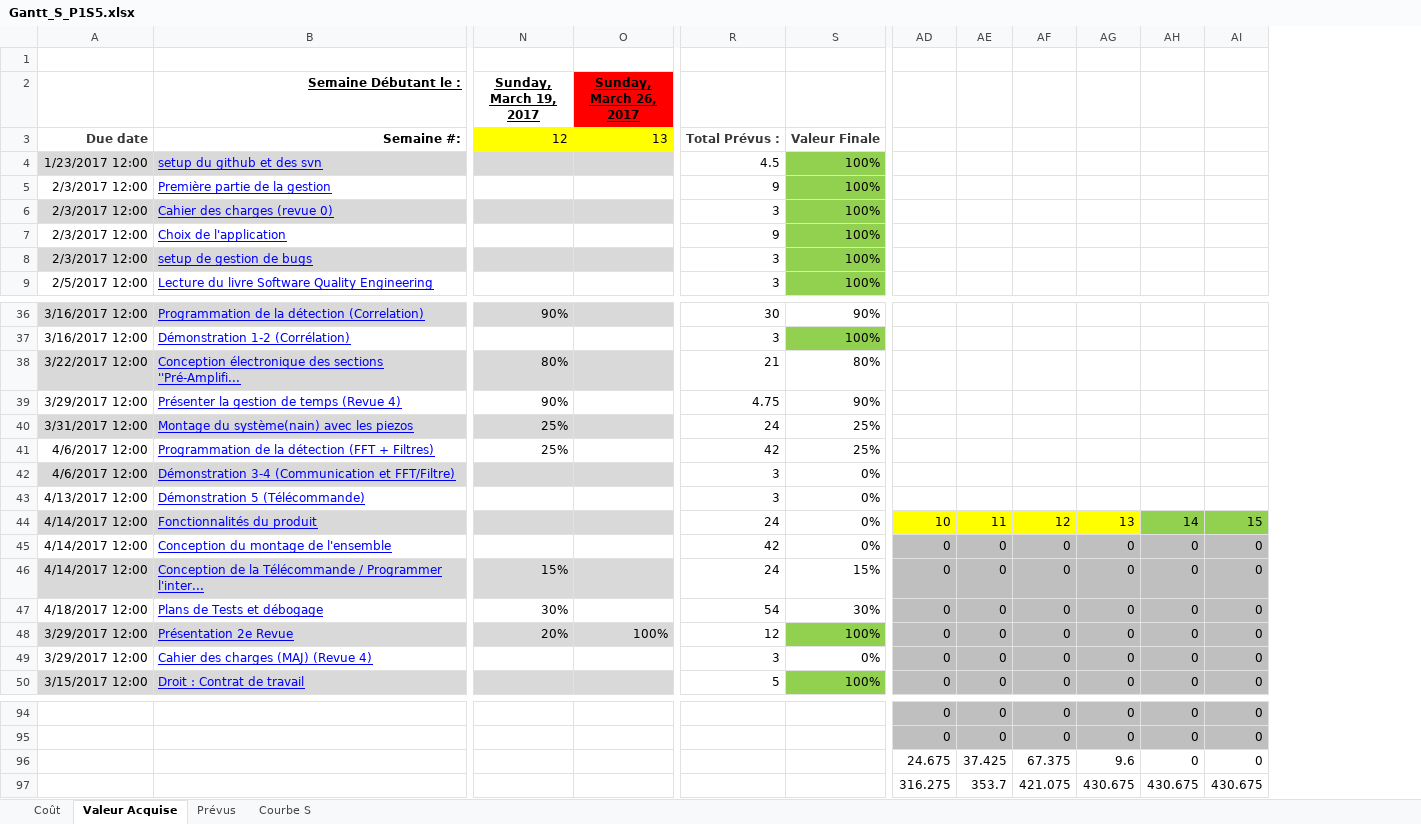
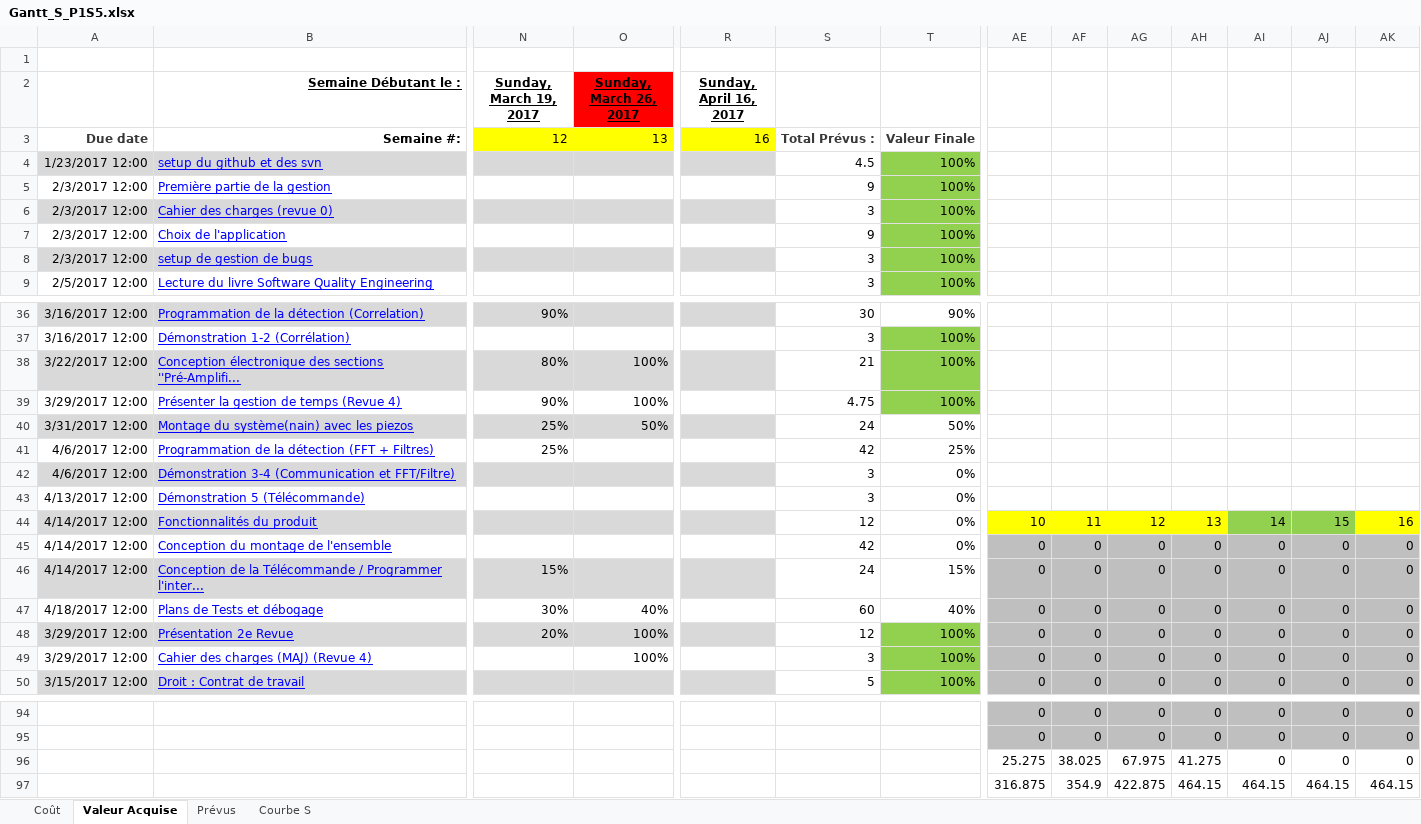
Before and after one commit to FredFafard/ProjetS5, an Excel workbook: Revue 2/faff2302-tulm2101-oues3008-perf2007-boup2426-bruf1902-clon1502-gaud1910-lajs2004/Gantt_S_P1S5.xlsx, sheet Valeur Acquise, drawn as a sheet; only a part is shown, gaps mark what is left out; values as stored, in another font and other column widths than the file's, no borders; 1 other sheet too large or unreadable and not compared; addresses are those after the commit; the diff covers the shown part only; the diff names each change by its address in the sheet, - before the commit and + after, or states it on an @@ line.

Commit message:
Add files via upload

```diff
--- a/Revue 2/faff2302-tulm2101-oues3008-perf2007-boup2426-bruf1902-clon1502-gaud1910-lajs2004/Gantt_S_P1S5.xlsx (sheet Valeur Acquise)
+++ b/Revue 2/faff2302-tulm2101-oues3008-perf2007-boup2426-bruf1902-clon1502-gaud1910-lajs2004/Gantt_S_P1S5.xlsx (sheet Valeur Acquise)
+column R (Sunday, April 16, 2017), row 3: 16
+column AH, rows 44-50: 13 | 0 | 0 | 0 | 0 | 0 | 0; rows 94-97: 0 | 0 | 41.275 | 464.15
-O38:O39 (Sunday, March 26, 2017): (empty)
+O38:O39 (Sunday, March 26, 2017): 100%
-T38: 80%
+T38: 100%
-T38:T39 fill: none
+T38:T39 fill: #92D050
-T39: 90%
+T39: 100%
-O40 (Sunday, March 26, 2017): (empty)
+O40 (Sunday, March 26, 2017): 50%
-T40: 25%
+T40: 50%
-S44: 24
+S44: 12
-AI44: 13
+AI44: 14
-AI44 fill: #FFFF00
+AI44 fill: #92D050
-AJ44: 14
+AJ44: 15
-AK44: 15
+AK44: 16
-AK44 fill: #92D050
+AK44 fill: #FFFF00
-O47 (Sunday, March 26, 2017): (empty)
+O47 (Sunday, March 26, 2017): 40%
-S47: 54
+S47: 60
-T47: 30%
+T47: 40%
-O49 (Sunday, March 26, 2017): (empty)
+O49 (Sunday, March 26, 2017): 100%
-T49: 0%
+T49: 100%
-T49 fill: none
+T49 fill: #92D050
-AE96: 24.675
+AE96: 25.275
-AF96: 37.425
+AF96: 38.025
-AG96: 67.375
+AG96: 67.975
-AI96: 9.6
+AI96: 0
-AE97: 316.275
+AE97: 316.875
-AF97: 353.7
+AF97: 354.9
-AG97: 421.075
+AG97: 422.875
-AI97: 430.675
+AI97: 464.15
-AJ97: 430.675
+AJ97: 464.15
-AK97: 430.675
+AK97: 464.15
```
Also changed, not shown: 8 edited cells and cell formats elsewhere in this sheet, sheet Coût, sheet Courbe S, formulas that keep their value, charts or pictures.
